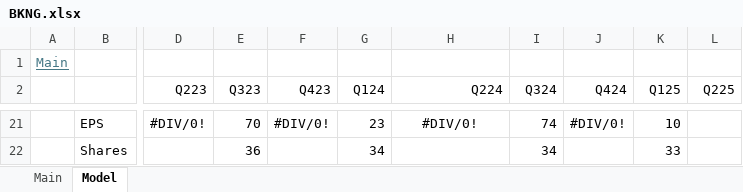
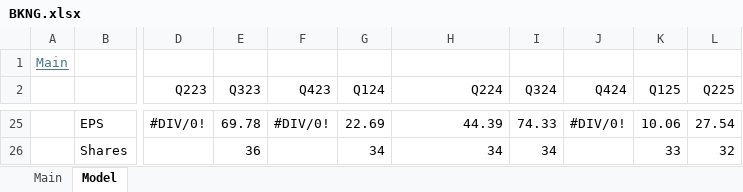
Before and after one commit to oscarsettje/Models, an Excel workbook: BKNG.xlsx, sheet Model, drawn as a sheet; only a part is shown, gaps mark what is left out; values as stored, in another font and other column widths than the file's, no borders; addresses are those after the commit; the diff covers the shown part only; the diff names each change by its address in the sheet, - before the commit and + after, or states it on an @@ line.

```diff
--- a/BKNG.xlsx (sheet Model)
+++ b/BKNG.xlsx (sheet Model)
-E25 (Q323): 70
+E25 (Q323): 69.78
-G25 (Q124): 23
+G25 (Q124): 22.69
-H25 (Q224): #DIV/0!
+H25 (Q224): 44.39
-H25 alignment: center
+H25 alignment: right
-I25 (Q324): 74
+I25 (Q324): 74.33
-K25 (Q125): 10
+K25 (Q125): 10.06
-L25 (Q225): (empty)
+L25 (Q225): 27.54
-H26 (Q224): (empty)
+H26 (Q224): 34
-L26 (Q225): (empty)
+L26 (Q225): 32
```
Also changed, not shown: 21 added rows and 17 removed rows elsewhere in this sheet, sheet Main, formulas that keep their value, 1 other file.
